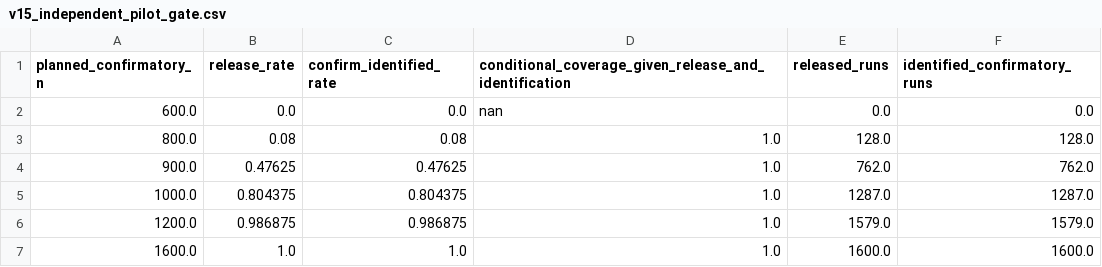
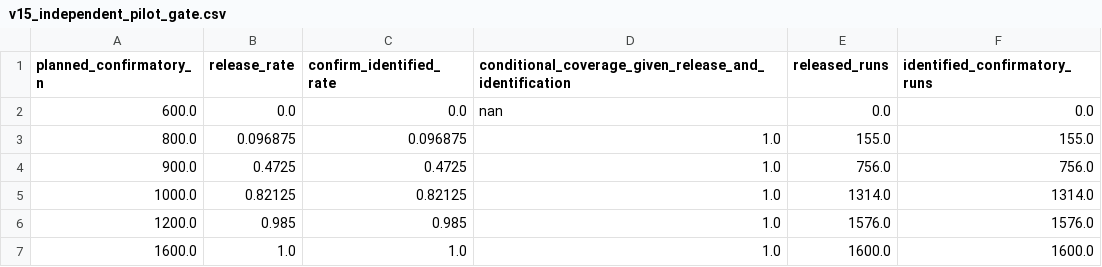
Before and after one commit to MahsaKeikha/consciousness-measurement-science, a CSV file: results/v15_independent_pilot_gate.csv, drawn as a sheet.

Commit message:
Regenerate V15 canonical stable-sampler record

```diff
--- a/results/v15_independent_pilot_gate.csv
+++ b/results/v15_independent_pilot_gate.csv
@@ -2,6 +2,6 @@ planned_confirmatory_n,release_rate,confirm_identified_rate,conditional_coverage
 600.0,0.0,0.0,nan,0.0,0.0
-800.0,0.08,0.08,1.0,128.0,128.0
-900.0,0.47625,0.47625,1.0,762.0,762.0
-1000.0,0.804375,0.804375,1.0,1287.0,1287.0
-1200.0,0.986875,0.986875,1.0,1579.0,1579.0
+800.0,0.096875,0.096875,1.0,155.0,155.0
+900.0,0.4725,0.4725,1.0,756.0,756.0
+1000.0,0.82125,0.82125,1.0,1314.0,1314.0
+1200.0,0.985,0.985,1.0,1576.0,1576.0
 1600.0,1.0,1.0,1.0,1600.0,1600.0
```
